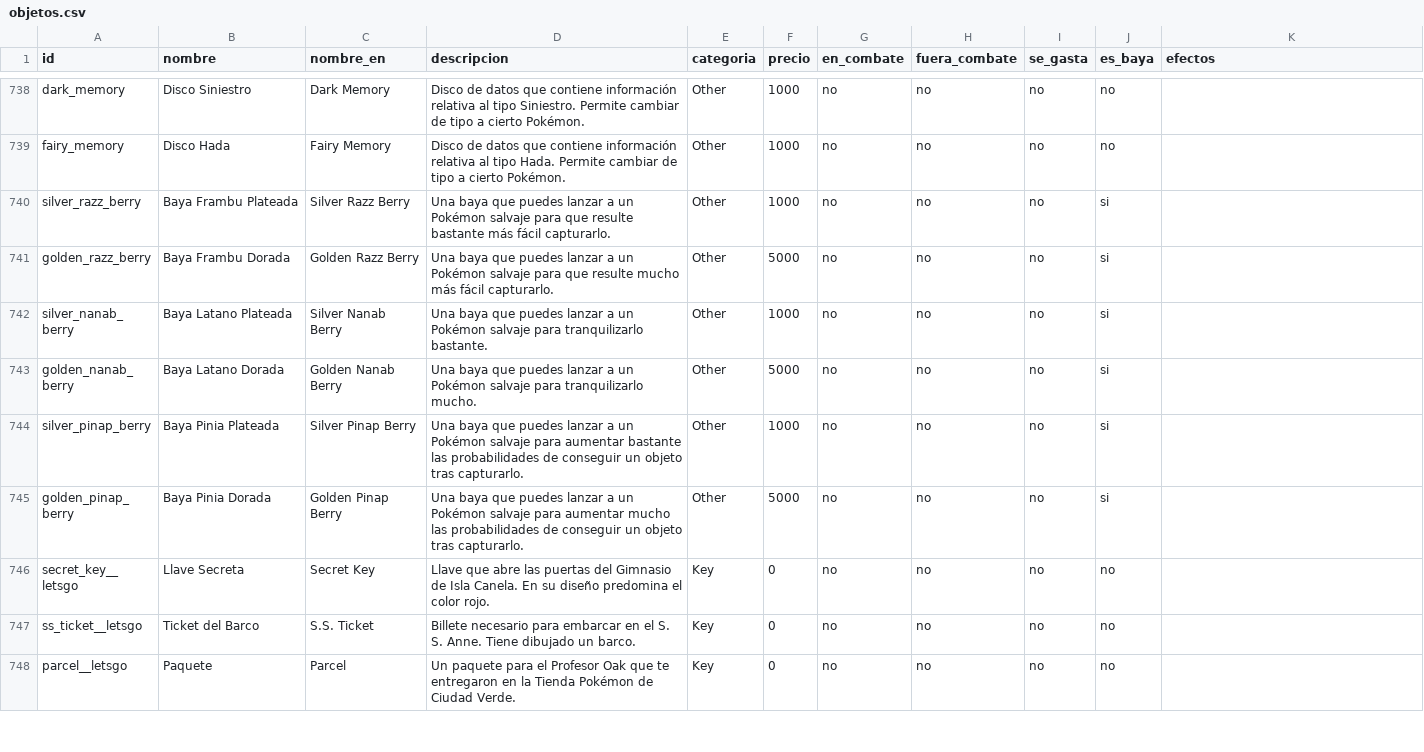
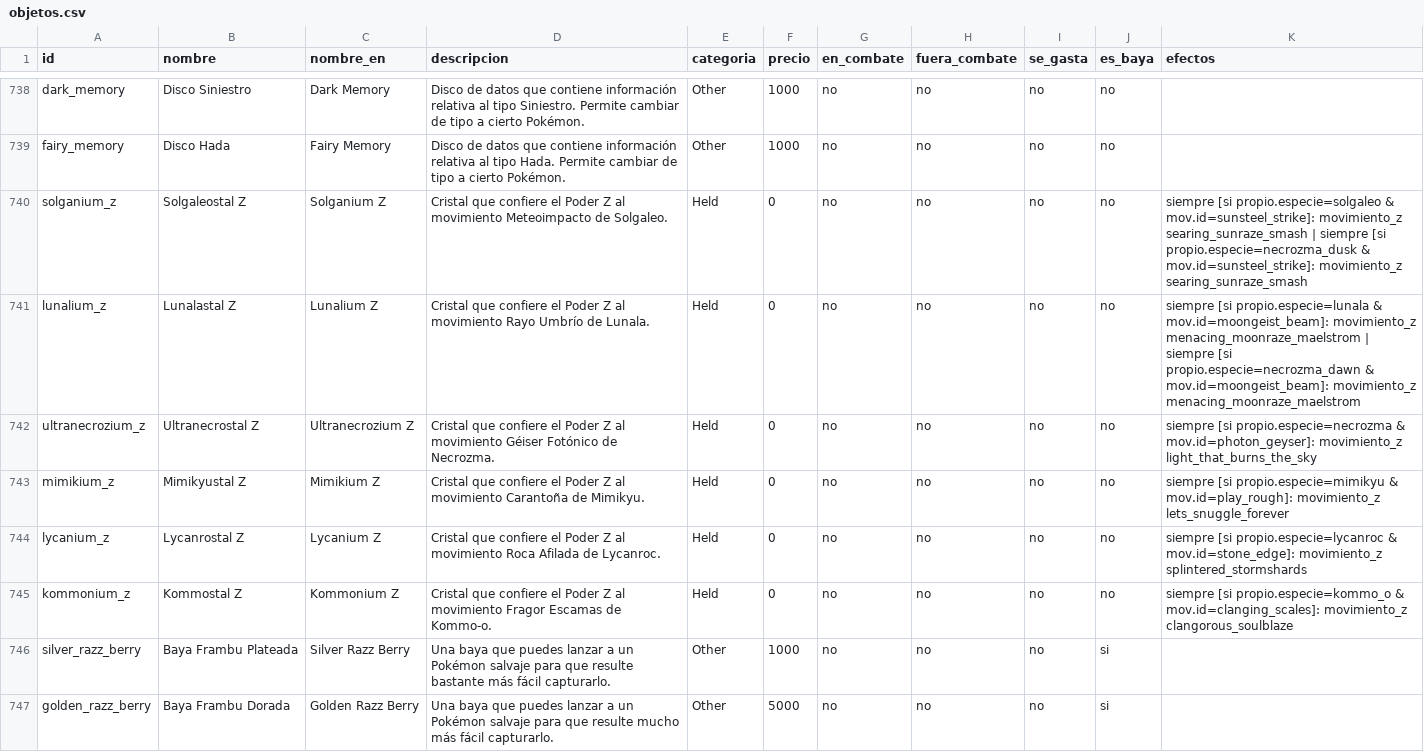
Before and after one commit to jcus1510/CTEditor, a CSV file: Assets/GameContent/Packs/Gen7/objetos.csv, drawn as a sheet; only a part is shown, gaps mark what is left out; the shorter side is filled out with more unchanged rows; the diff covers the shown part only; the diff names each change by its address in the sheet, - before the commit and + after, or states it on an @@ line.

```diff
--- a/Assets/GameContent/Packs/Gen7/objetos.csv
+++ b/Assets/GameContent/Packs/Gen7/objetos.csv
+row 740: solganium_z | Solgaleostal Z | Solganium Z | Cristal que confiere el Poder Z al movimiento Meteoimpacto de Solgaleo. | Held | 0 | no | no | no | no | siempre [si propio.especie=solgaleo & mov.id=sunsteel_strike]: movimiento_z searing_sunraze_smash | siempre [si propio.especie=necrozma_dusk & mov.id=sunsteel_strike]: movimiento_z searing_sunraze_smash
+row 741: lunalium_z | Lunalastal Z | Lunalium Z | Cristal que confiere el Poder Z al movimiento Rayo Umbrío de Lunala. | Held | 0 | no | no | no | no | siempre [si propio.especie=lunala & mov.id=moongeist_beam]: movimiento_z menacing_moonraze_maelstrom | siempre [si propio.especie=necrozma_dawn & mov.id=moongeist_beam]: movimiento_z menacing_moonraze_maelstrom
+row 742: ultranecrozium_z | Ultranecrostal Z | Ultranecrozium Z | Cristal que confiere el Poder Z al movimiento Géiser Fotónico de Necrozma. | Held | 0 | no | no | no | no | siempre [si propio.especie=necrozma & mov.id=photon_geyser]: movimiento_z light_that_burns_the_sky
+row 743: mimikium_z | Mimikyustal Z | Mimikium Z | Cristal que confiere el Poder Z al movimiento Carantoña de Mimikyu. | Held | 0 | no | no | no | no | siempre [si propio.especie=mimikyu & mov.id=play_rough]: movimiento_z lets_snuggle_forever
+row 744: lycanium_z | Lycanrostal Z | Lycanium Z | Cristal que confiere el Poder Z al movimiento Roca Afilada de Lycanroc. | Held | 0 | no | no | no | no | siempre [si propio.especie=lycanroc & mov.id=stone_edge]: movimiento_z splintered_stormshards
+row 745: kommonium_z | Kommostal Z | Kommonium Z | Cristal que confiere el Poder Z al movimiento Fragor Escamas de Kommo-o. | Held | 0 | no | no | no | no | siempre [si propio.especie=kommo_o & mov.id=clanging_scales]: movimiento_z clangorous_soulblaze
```
Also changed, not shown: 58 edited cells elsewhere in this file, Assets/GameContent/Packs/Gen3/movimientos.csv, Assets/GameContent/Packs/Gen4/movimientos.csv, 56 other files.
